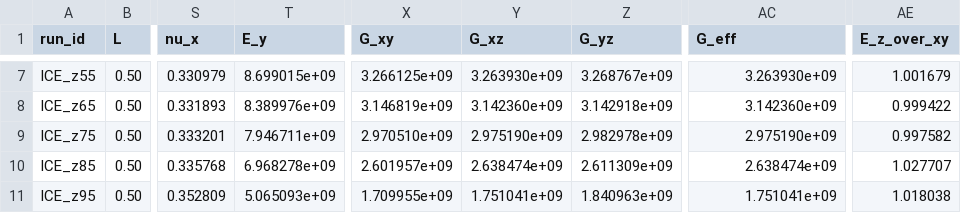
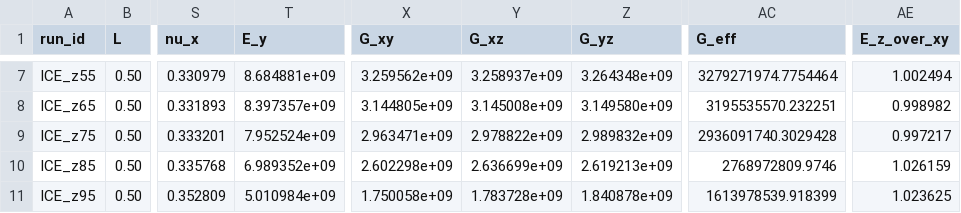
Before and after one commit to geck-000/SpaX, a CSV file: results/results_column_ensemble.csv, drawn as a sheet; only a part is shown, gaps mark what is left out; the diff covers the shown part only; the diff names each change by its address in the sheet, - before the commit and + after, or states it on an @@ line.

```diff
--- a/results/results_column_ensemble.csv
+++ b/results/results_column_ensemble.csv
-T7 (E_y): 8.699015e+09
+T7 (E_y): 8.684881e+09
-X7 (G_xy): 3.266125e+09
+X7 (G_xy): 3.259562e+09
-Y7 (G_xz): 3.263930e+09
+Y7 (G_xz): 3.258937e+09
-Z7 (G_yz): 3.268767e+09
+Z7 (G_yz): 3.264348e+09
-AC7 (G_eff): 3.263930e+09
+AC7 (G_eff): 3279271974.7754464
-AE7 (E_z_over_xy): 1.001679
+AE7 (E_z_over_xy): 1.002494
-T8 (E_y): 8.389976e+09
+T8 (E_y): 8.397357e+09
-X8 (G_xy): 3.146819e+09
+X8 (G_xy): 3.144805e+09
-Y8 (G_xz): 3.142360e+09
+Y8 (G_xz): 3.145008e+09
-Z8 (G_yz): 3.142918e+09
+Z8 (G_yz): 3.149580e+09
-AC8 (G_eff): 3.142360e+09
+AC8 (G_eff): 3195535570.232251
-AE8 (E_z_over_xy): 0.999422
+AE8 (E_z_over_xy): 0.998982
-T9 (E_y): 7.946711e+09
+T9 (E_y): 7.952524e+09
-X9 (G_xy): 2.970510e+09
+X9 (G_xy): 2.963471e+09
-Y9 (G_xz): 2.975190e+09
+Y9 (G_xz): 2.978822e+09
-Z9 (G_yz): 2.982978e+09
+Z9 (G_yz): 2.989832e+09
-AC9 (G_eff): 2.975190e+09
+AC9 (G_eff): 2936091740.3029428
-AE9 (E_z_over_xy): 0.997582
+AE9 (E_z_over_xy): 0.997217
-T10 (E_y): 6.968278e+09
+T10 (E_y): 6.989352e+09
-X10 (G_xy): 2.601957e+09
+X10 (G_xy): 2.602298e+09
-Y10 (G_xz): 2.638474e+09
+Y10 (G_xz): 2.636699e+09
-Z10 (G_yz): 2.611309e+09
+Z10 (G_yz): 2.619213e+09
-AC10 (G_eff): 2.638474e+09
+AC10 (G_eff): 2768972809.9746
-AE10 (E_z_over_xy): 1.027707
+AE10 (E_z_over_xy): 1.026159
-T11 (E_y): 5.065093e+09
+T11 (E_y): 5.010984e+09
-X11 (G_xy): 1.709955e+09
+X11 (G_xy): 1.750058e+09
-Y11 (G_xz): 1.751041e+09
+Y11 (G_xz): 1.783728e+09
-Z11 (G_yz): 1.840963e+09
+Z11 (G_yz): 1.840878e+09
-AC11 (G_eff): 1.751041e+09
+AC11 (G_eff): 1613978539.918399
-AE11 (E_z_over_xy): 1.018038
+AE11 (E_z_over_xy): 1.023625
```
Also changed, not shown: 30 edited cells elsewhere in this file, results/results_macro_plate.csv, 4 other files.
